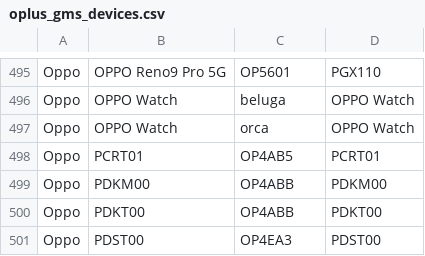
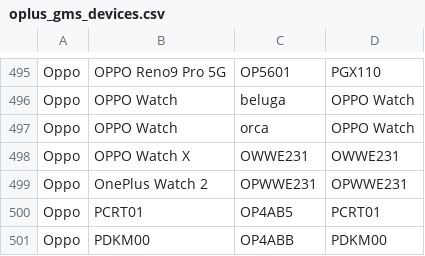
Before and after one commit to Soar1989/get_android_data, a CSV file: data/oplus_gms_devices.csv, drawn as a sheet; only a part is shown, gaps mark what is left out; the shorter side is filled out with more unchanged rows; the diff names each change by its address in the sheet, - before the commit and + after, or states it on an @@ line.

```diff
--- a/data/oplus_gms_devices.csv
+++ b/data/oplus_gms_devices.csv
+row 498: Oppo | OPPO Watch X | OWWE231 | OWWE231
+row 499: Oppo | OnePlus Watch 2 | OPWWE231 | OPWWE231
```
Also changed, not shown: data/mi_gms_devices.csv.
